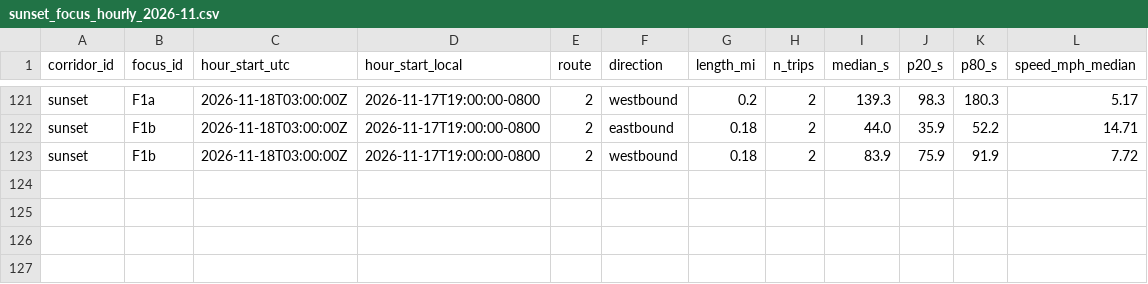
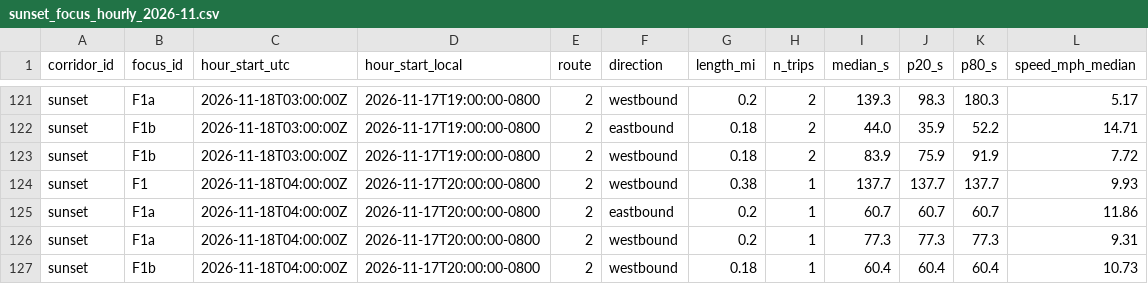
Before and after one commit to here/aviary, a CSV file: data/corridors/sunset/observed/sunset_focus_hourly_2026-11.csv, drawn as a sheet; only a part is shown, gaps mark what is left out; the diff names each change by its address in the sheet, - before the commit and + after, or states it on an @@ line.

```diff
--- a/data/corridors/sunset/observed/sunset_focus_hourly_2026-11.csv
+++ b/data/corridors/sunset/observed/sunset_focus_hourly_2026-11.csv
+row 124: sunset | F1 | 2026-11-18T04:00:00Z | 2026-11-17T20:00:00-0800 | 2 | westbound | 0.38 | 1 | 137.7 | 137.7 | 137.7 | 9.93
+row 125: sunset | F1a | 2026-11-18T04:00:00Z | 2026-11-17T20:00:00-0800 | 2 | eastbound | 0.2 | 1 | 60.7 | 60.7 | 60.7 | 11.86
+row 126: sunset | F1a | 2026-11-18T04:00:00Z | 2026-11-17T20:00:00-0800 | 2 | westbound | 0.2 | 1 | 77.3 | 77.3 | 77.3 | 9.31
+row 127: sunset | F1b | 2026-11-18T04:00:00Z | 2026-11-17T20:00:00-0800 | 2 | westbound | 0.18 | 1 | 60.4 | 60.4 | 60.4 | 10.73
```
Also changed, not shown: data/corridors/hollywood/observed/hollywood_observed_2026-11.csv, data/corridors/sunset/observed/sunset_focus_traversals_2026-11.csv, 3 other files.
